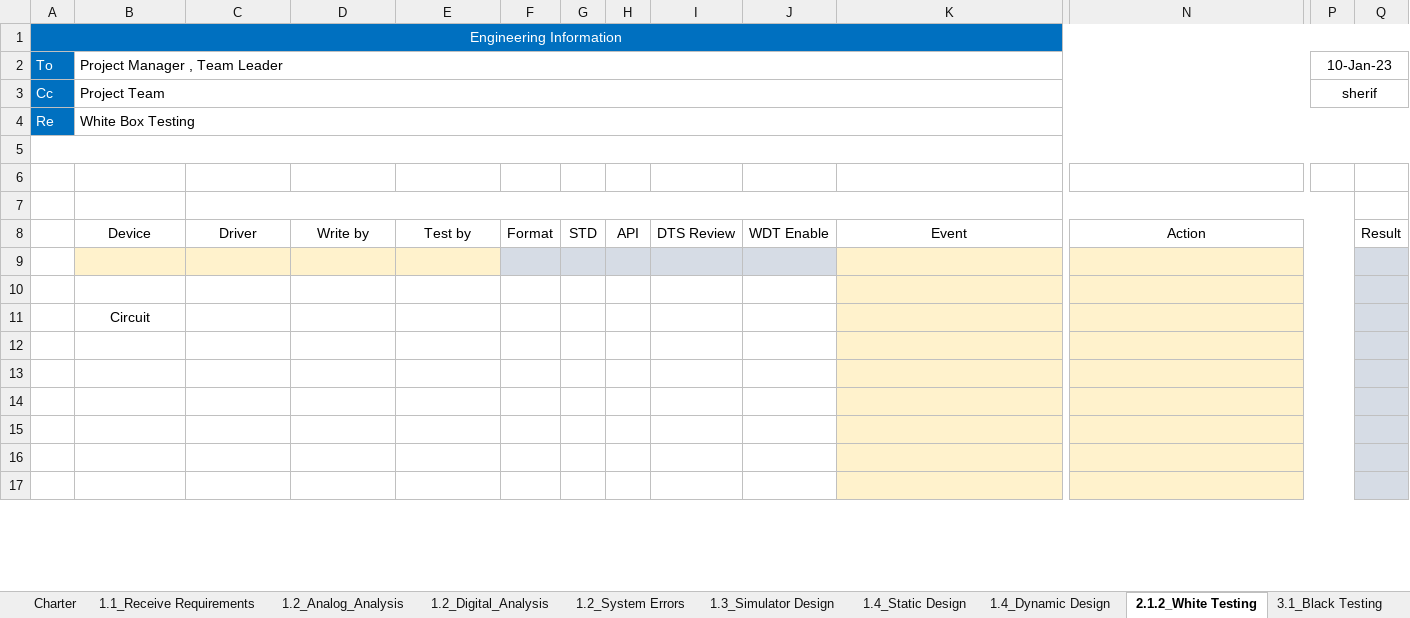
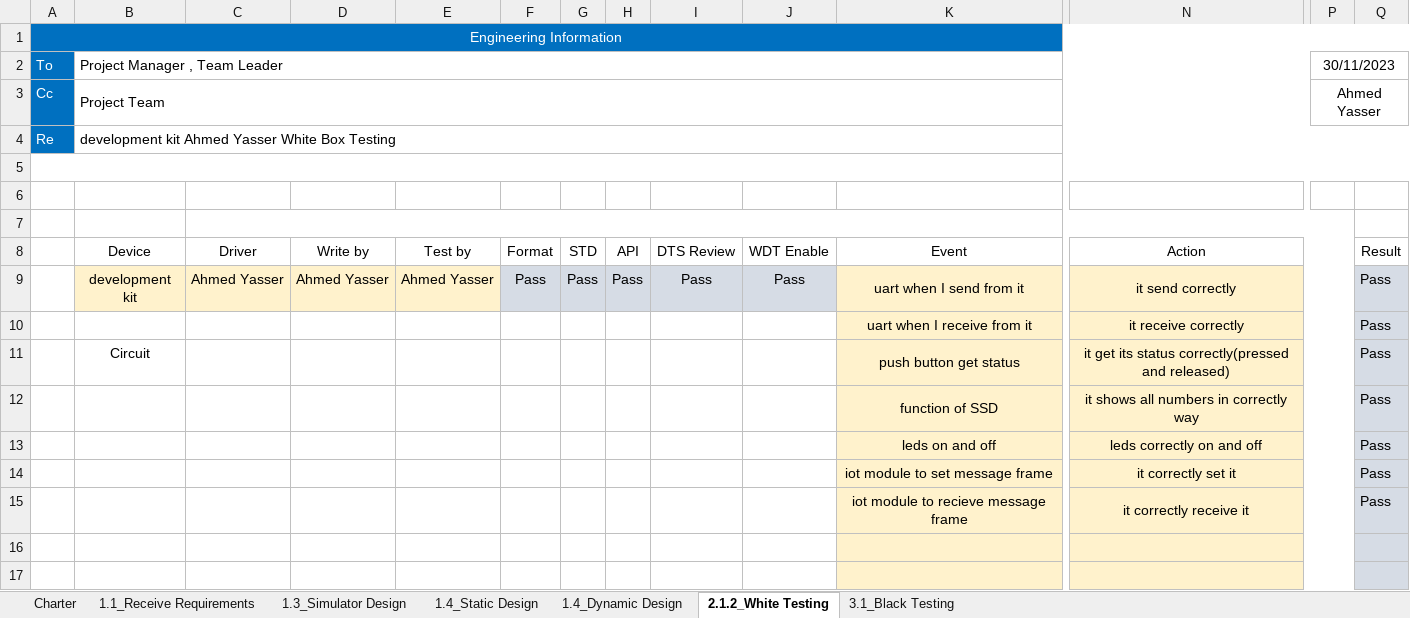
Before and after one commit to R-T-SW-Crosscutting-Projects/M_Cross_Cutting_IOT_Renesas_2023Nov12, an Excel workbook: Project_Window.xlsx, sheet 2.1.2_White Testing, drawn as a sheet; only a part is shown, gaps mark what is left out; values as stored, in another font and other column widths than the file's, no borders; removed rows and columns are numbered as before the commit, all else as after; rows hold the shown columns only; the diff names each change by its address in the sheet, - before the commit and + after, or states it on an @@ line.

```diff
--- a/Project_Window.xlsx (sheet 2.1.2_White Testing)
+++ b/Project_Window.xlsx (sheet 2.1.2_White Testing)
-sheet tab: 1.2_Analog_Analysis
-sheet tab: 1.2_Digital_Analysis
-sheet tab: 1.2_System Errors
-P2: 10-Jan-23
+P2: 30/11/2023
-P3: sherif
+P3: Ahmed Yasser
-B4: White Box Testing
+B4: development kit Ahmed Yasser White Box Testing
-row 9: (empty)
+row 9:  | development kit | Ahmed Yasser | Ahmed Yasser | Ahmed Yasser | Pass | Pass | Pass | Pass | Pass | uart when I send from it | it send correctly |  | Pass
-row 10: (empty)
+row 10:  |  |  |  |  |  |  |  |  |  | uart when I receive from it | it receive correctly |  | Pass
-row 11:  | Circuit
-row 11: (empty)
+row 11:  | Circuit |  |  |  |  |  |  |  |  | push button get status | it get its status correctly(pressed and released) |  | Pass
-row 12: (empty)
+row 12:  |  |  |  |  |  |  |  |  |  | function of SSD | it shows all numbers in correctly way |  | Pass
-row 13: (empty)
+row 13:  |  |  |  |  |  |  |  |  |  | leds on and off | leds correctly on and off |  | Pass
-row 14: (empty)
+row 14:  |  |  |  |  |  |  |  |  |  | iot module to set message frame | it correctly set it |  | Pass
+row 15:  |  |  |  |  |  |  |  |  |  | iot module to recieve message frame | it correctly receive it |  | Pass
```
Also changed, not shown: sheet 1.1_Receive Requirements, sheet 1.4_Dynamic Design, sheet 3.1_Black Testing, sheet 1.4_Static Design, sheet Charter, sheet 1.3_Simulator Design, charts or pictures, 1 other file.
